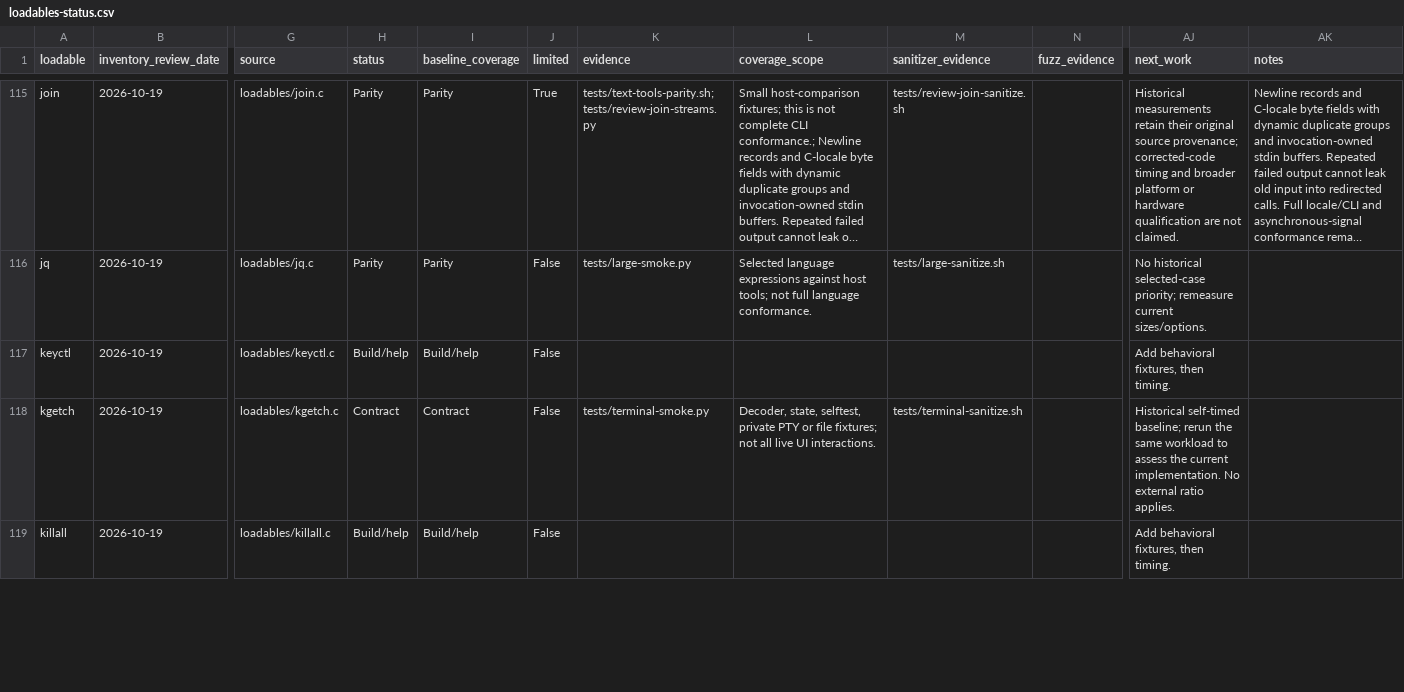
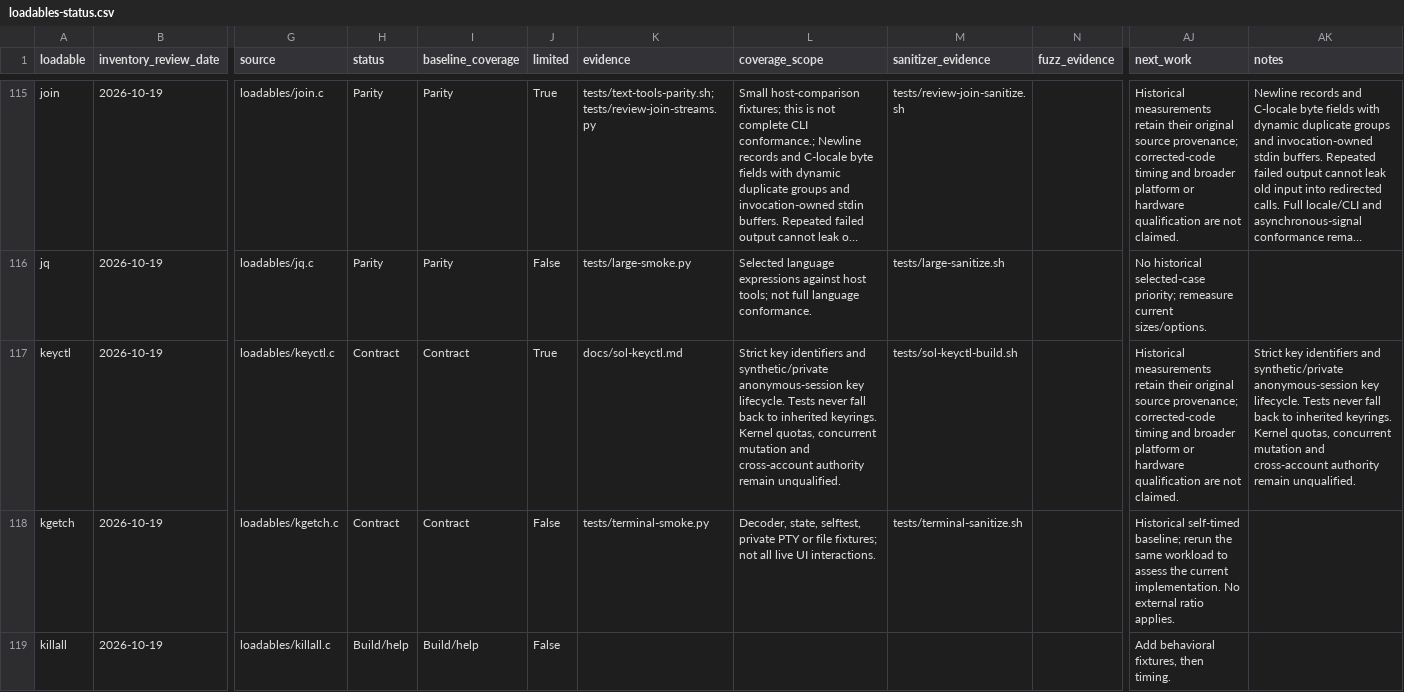
Before and after one commit to itsmygithubacct/bash-os, a CSV file: docs/loadables-status.csv, drawn as a sheet; only a part is shown, gaps mark what is left out; long unchanged cells end in …; the diff names each change by its address in the sheet, - before the commit and + after, or states it on an @@ line.

Commit message:
Register keyctl reviewed contracts and scope

```diff
--- a/docs/loadables-status.csv
+++ b/docs/loadables-status.csv
-H117 (status): Build/help
+H117 (status): Contract
-I117 (baseline_coverage): Build/help
+I117 (baseline_coverage): Contract
-J117 (limited): False
+J117 (limited): True
-K117 (evidence): (empty)
+K117 (evidence): docs/sol-keyctl.md
-L117 (coverage_scope): (empty)
+L117 (coverage_scope): Strict key identifiers and synthetic/private anonymous-session key lifecycle. Tests never fall back to inherited keyrings. Kernel quotas, concurrent mutation and cross-account authority remain unqualified.
-M117 (sanitizer_evidence): (empty)
+M117 (sanitizer_evidence): tests/sol-keyctl-build.sh
-AJ117 (next_work): Add behavioral fixtures, then timing.
+AJ117 (next_work): Historical measurements retain their original source provenance; corrected-code timing and broader platform or hardware qualification are not claimed.
-AK117 (notes): (empty)
+AK117 (notes): Strict key identifiers and synthetic/private anonymous-session key lifecycle. Tests never fall back to inherited keyrings. Kernel quotas, concurrent mutation and cross-account authority remain unqualified.
```
Also changed, not shown: 3 other files.
